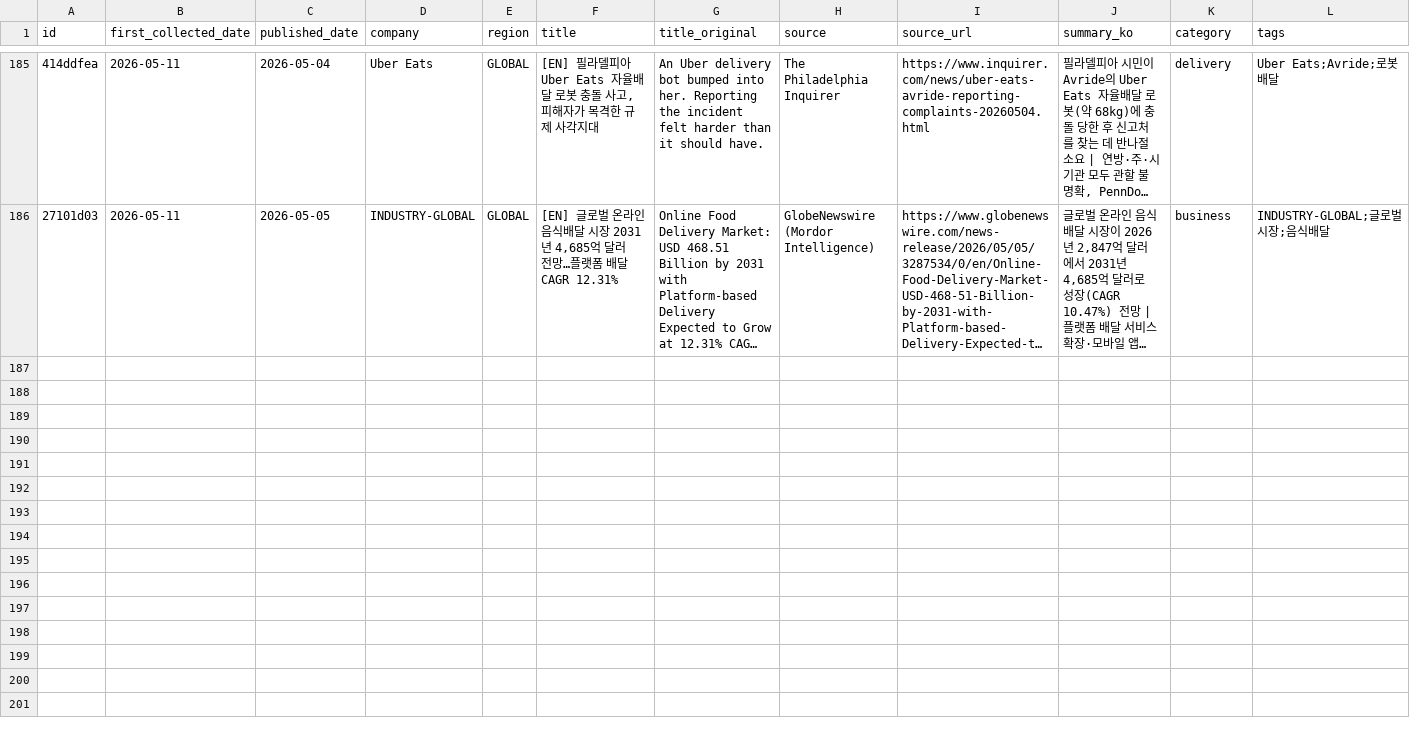
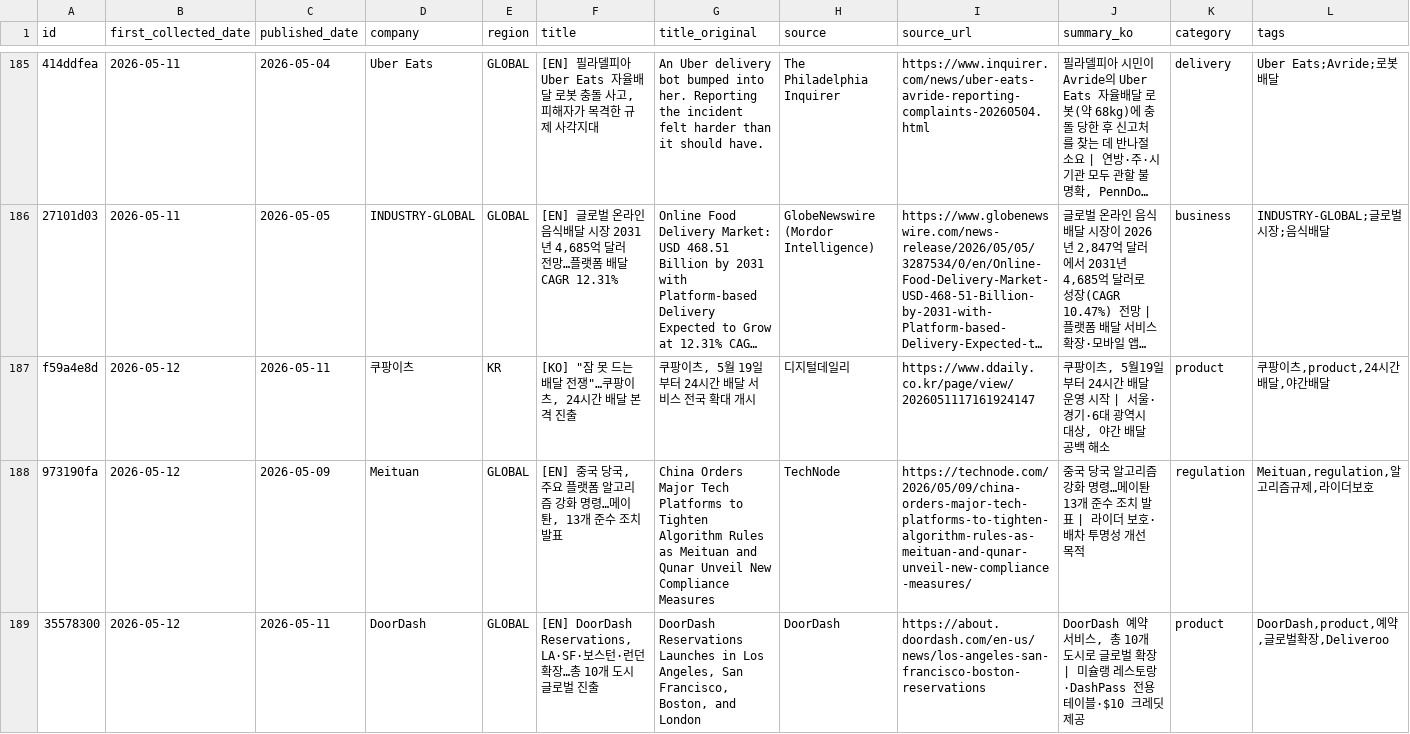
Before and after one commit to mafleur/baemin-product-insight-news-scraping, a CSV file: food_news_db.csv, drawn as a sheet; only a part is shown, gaps mark what is left out; long unchanged cells end in …; the diff covers the shown part only; the diff names each change by its address in the sheet, - before the commit and + after, or states it on an @@ line.

Commit message:
feat: add 5 new articles (2026-05-12)
- 쿠팡이츠 24시간 배달 서비스 본격 진출 (2026-05-11)
- Meituan 알고리즘 규제 준수 조치 13개 발표 (2026-05-09)
- DoorDash Reservations 글로벌 10개 도시 확장 (2026-05-11)
- DoorDash SNAP/EBT 크로거 2700개 매장 출시 (2026-05-01)
- Prosus, Delivery Hero 지분 5% Aspex에 €335M 매각 완료 (2026-05-11)

```diff
--- a/food_news_db.csv
+++ b/food_news_db.csv
+row 187: f59a4e8d | 2026-05-12 | 2026-05-11 | 쿠팡이츠 | KR | [KO] "잠 못 드는 배달 전쟁"…쿠팡이츠, 24시간 배달 본격 진출 | 쿠팡이츠, 5월 19일부터 24시간 배달 서비스 전국 확대 개시 | 디지털데일리 | https://www.ddaily.co.kr/page/view/2026051117161924147 | 쿠팡이츠, 5월19일부터 24시간 배달 운영 시작 | 서울·경기·6대 광역시 대상, 야간 배달 공백 해소 | product | 쿠팡이츠,product,24시간배달,야간배달
+row 188: 973190fa | 2026-05-12 | 2026-05-09 | Meituan | GLOBAL | [EN] 중국 당국, 주요 플랫폼 알고리즘 강화 명령…메이퇀, 13개 준수 조치 발표 | China Orders Major Tech Platforms to Tighten Algorithm Rules as Meituan and Qunar Unveil New Compliance Measures | TechNode | https://technode.com/2026/05/09/china-orders-major-tech-platforms-to-tighten-algorithm-rules-as-meituan-and-qunar-unveil-new-compliance-measures/ | 중국 당국 알고리즘 강화 명령…메이퇀 13개 준수 조치 발표 | 라이더 보호·배차 투명성 개선 목적 | regulation | Meituan,regulation,알고리즘규제,라이더보호
+row 189: 35578300 | 2026-05-12 | 2026-05-11 | DoorDash | GLOBAL | [EN] DoorDash Reservations, LA·SF·보스턴·런던 확장…총 10개 도시 글로벌 진출 | DoorDash Reservations Launches in Los Angeles, San Francisco, Boston, and London | DoorDash | https://about.doordash.com/en-us/news/los-angeles-san-francisco-boston-reservations | DoorDash 예약 서비스, 총 10개 도시로 글로벌 확장 | 미슐랭 레스토랑·DashPass 전용 테이블·$10 크레딧 제공 | product | DoorDash,product,예약,글로벌확장,Deliveroo
```
Also changed, not shown: 2 added rows elsewhere in this file.
